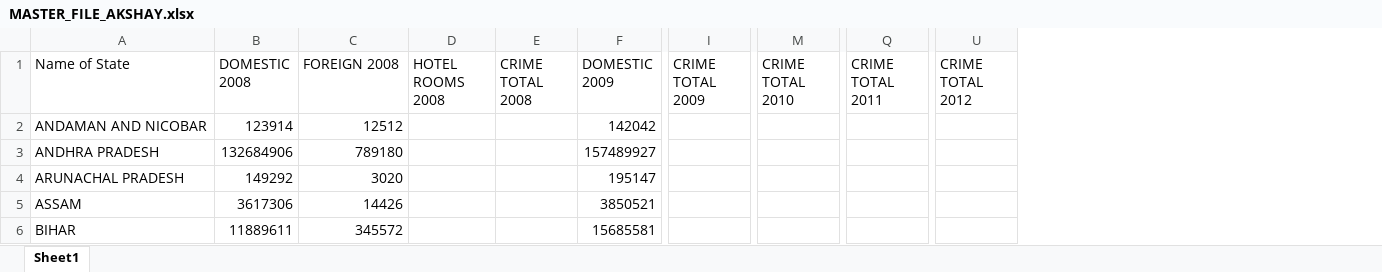
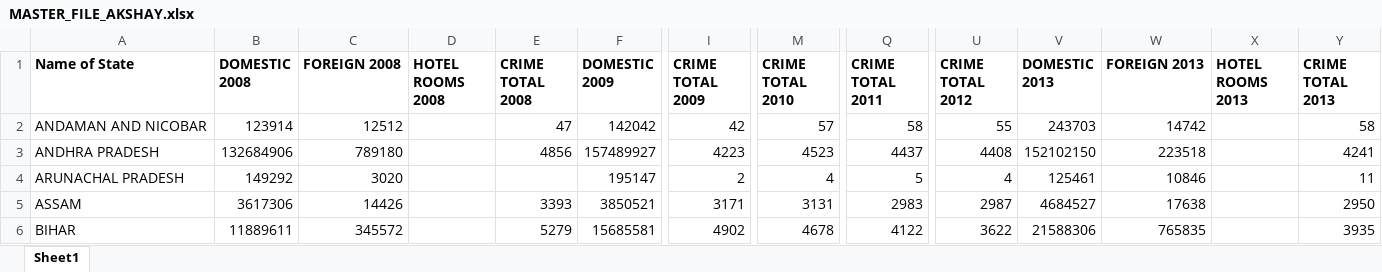
Before and after one commit to akshaynagpal/data_mining_tourism, an Excel workbook: data/MASTER_FILE_AKSHAY.xlsx, sheet Sheet1, drawn as a sheet; only a part is shown, gaps mark what is left out; values as stored, in another font and other column widths than the file's, no borders; the diff covers the shown part only; the diff names each change by its address in the sheet, - before the commit and + after, or states it on an @@ line.

Commit message:
used csv python to get values from crime data

```diff
--- a/data/MASTER_FILE_AKSHAY.xlsx (sheet Sheet1)
+++ b/data/MASTER_FILE_AKSHAY.xlsx (sheet Sheet1)
+column V (DOMESTIC 2013), rows 2-6: 243703 | 152102150 | 125461 | 4684527 | 21588306
+column W (FOREIGN 2013), rows 2-6: 14742 | 223518 | 10846 | 17638 | 765835
+column X (HOTEL ROOMS 2013), empty
+column Y (CRIME TOTAL 2013), rows 2-6: 58 | 4241 | 11 | 2950 | 3935
-A1:U1 bold: off
+A1:U1 bold: on
-E2 (CRIME TOTAL 2008): (empty)
+E2 (CRIME TOTAL 2008): 47
-I2 (CRIME TOTAL 2009): (empty)
+I2 (CRIME TOTAL 2009): 42
-M2 (CRIME TOTAL 2010): (empty)
+M2 (CRIME TOTAL 2010): 57
-Q2 (CRIME TOTAL 2011): (empty)
+Q2 (CRIME TOTAL 2011): 58
-U2 (CRIME TOTAL 2012): (empty)
+U2 (CRIME TOTAL 2012): 55
-E3 (CRIME TOTAL 2008): (empty)
+E3 (CRIME TOTAL 2008): 4856
-I3 (CRIME TOTAL 2009): (empty)
+I3 (CRIME TOTAL 2009): 4223
-M3 (CRIME TOTAL 2010): (empty)
+M3 (CRIME TOTAL 2010): 4523
-Q3 (CRIME TOTAL 2011): (empty)
+Q3 (CRIME TOTAL 2011): 4437
-U3 (CRIME TOTAL 2012): (empty)
+U3 (CRIME TOTAL 2012): 4408
-I4 (CRIME TOTAL 2009): (empty)
+I4 (CRIME TOTAL 2009): 2
-M4 (CRIME TOTAL 2010): (empty)
+M4 (CRIME TOTAL 2010): 4
-Q4 (CRIME TOTAL 2011): (empty)
+Q4 (CRIME TOTAL 2011): 5
-U4 (CRIME TOTAL 2012): (empty)
+U4 (CRIME TOTAL 2012): 4
-E5 (CRIME TOTAL 2008): (empty)
+E5 (CRIME TOTAL 2008): 3393
-I5 (CRIME TOTAL 2009): (empty)
+I5 (CRIME TOTAL 2009): 3171
-M5 (CRIME TOTAL 2010): (empty)
+M5 (CRIME TOTAL 2010): 3131
-Q5 (CRIME TOTAL 2011): (empty)
+Q5 (CRIME TOTAL 2011): 2983
-U5 (CRIME TOTAL 2012): (empty)
+U5 (CRIME TOTAL 2012): 2987
-E6 (CRIME TOTAL 2008): (empty)
+E6 (CRIME TOTAL 2008): 5279
-I6 (CRIME TOTAL 2009): (empty)
+I6 (CRIME TOTAL 2009): 4902
-M6 (CRIME TOTAL 2010): (empty)
+M6 (CRIME TOTAL 2010): 4678
-Q6 (CRIME TOTAL 2011): (empty)
+Q6 (CRIME TOTAL 2011): 4122
-U6 (CRIME TOTAL 2012): (empty)
+U6 (CRIME TOTAL 2012): 3622
```
Also changed, not shown: 150 edited cells and cell formats elsewhere in this sheet, 6 other files.
